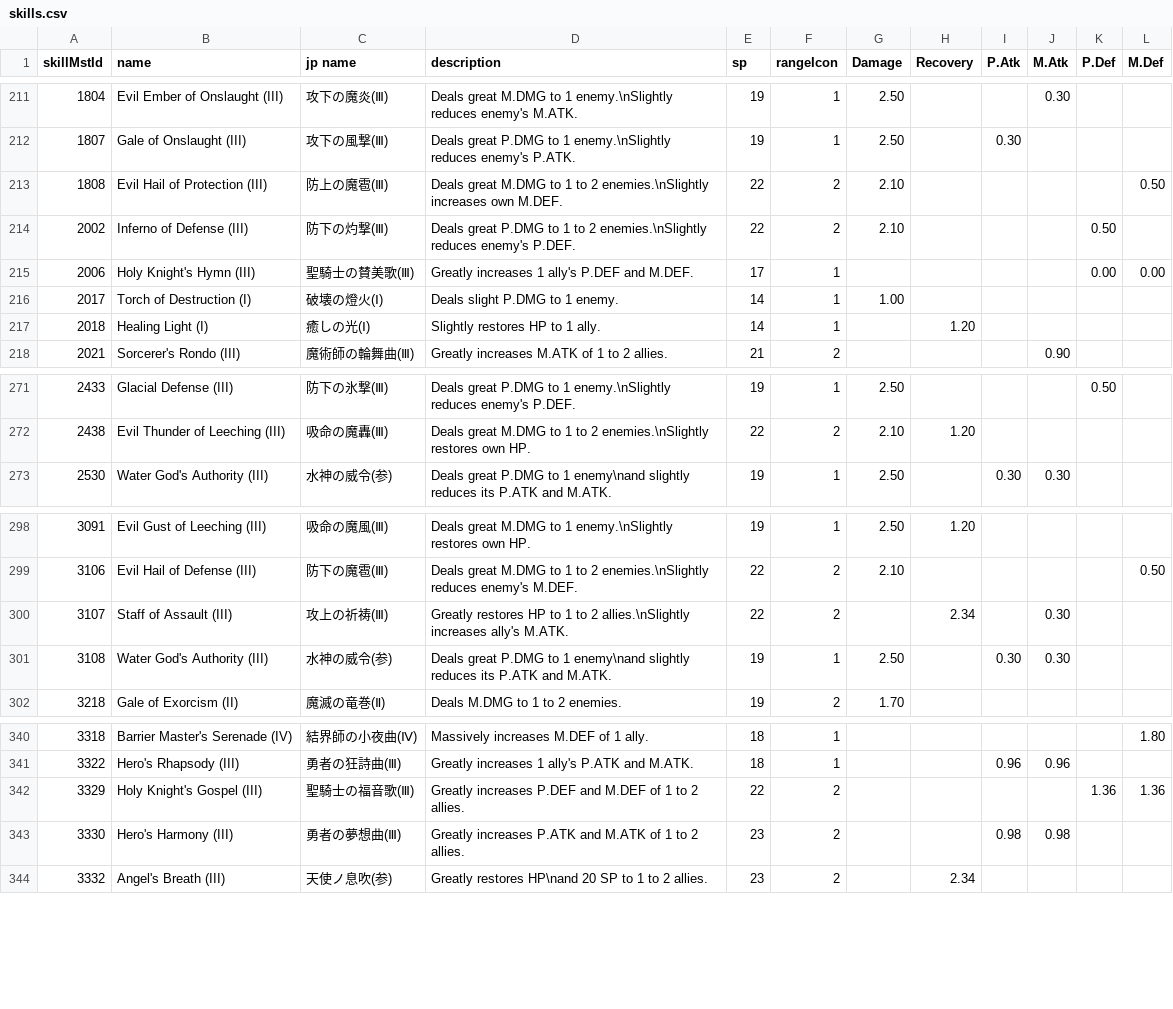
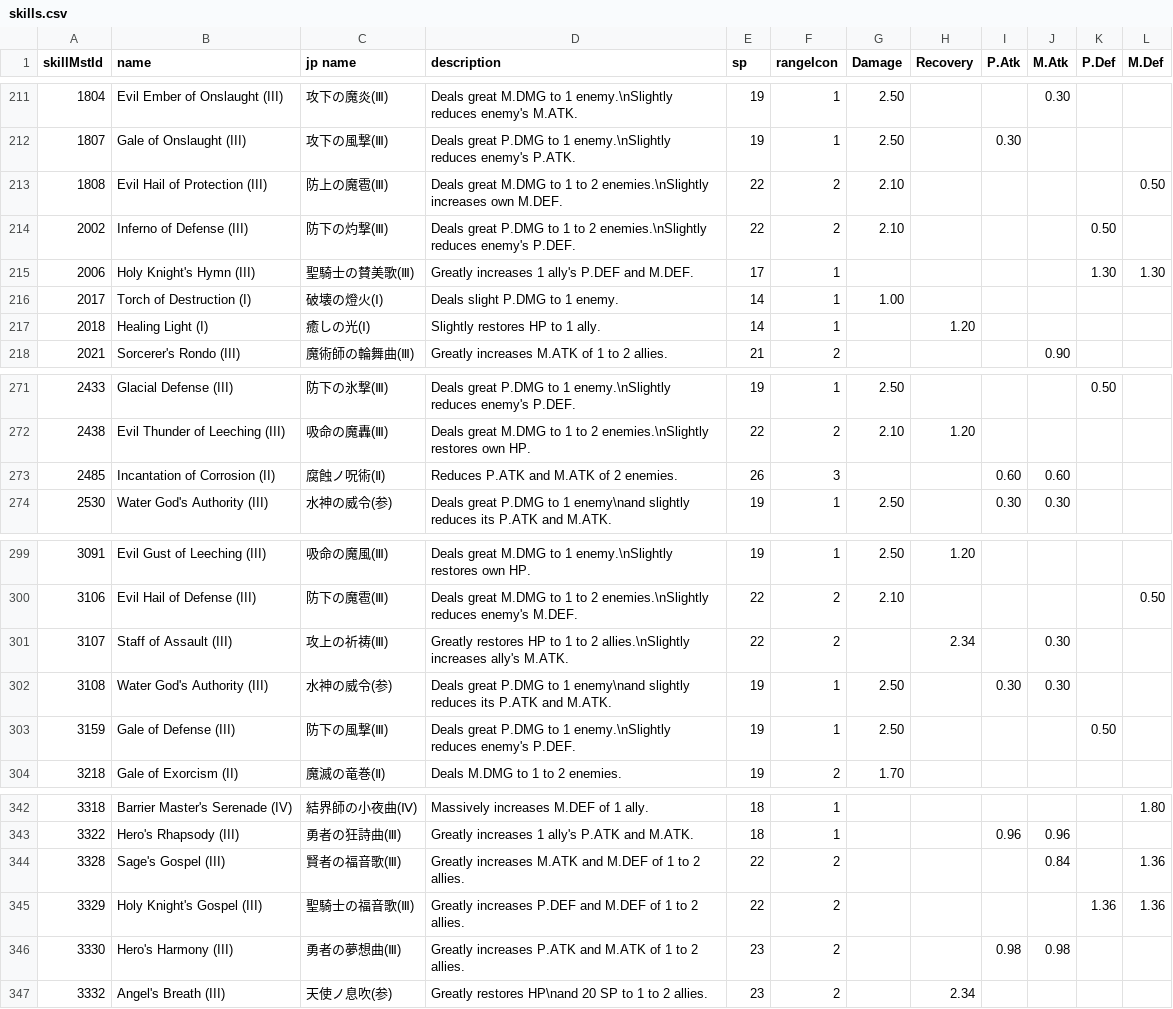
Before and after one commit to Pavinati/sinoalice-companion, a CSV file: tools/skills.csv, drawn as a sheet; only a part is shown, gaps mark what is left out.

```diff
--- a/tools/skills.csv
+++ b/tools/skills.csv
@@ -214,3 +214,3 @@
 2002,Inferno of Defense (III),防下の灼撃(Ⅲ),Deals great P.DMG to 1 to 2 enemies.\nSlightly reduces enemy's P.DEF.,22,2,2.10,,,,0.50,
-2006,Holy Knight's Hymn (III),聖騎士の賛美歌(Ⅲ),Greatly increases 1 ally's P.DEF and M.DEF.,17,1,,,,,0.00,0.00
+2006,Holy Knight's Hymn (III),聖騎士の賛美歌(Ⅲ),Greatly increases 1 ally's P.DEF and M.DEF.,17,1,,,,,1.30,1.30
 2017,Torch of Destruction (I),破壊の燈火(Ⅰ),Deals slight P.DMG to 1 enemy.,14,1,1.00,,,,,
@@ -272,2 +272,3 @@
 2438,Evil Thunder of Leeching (III),吸命の魔轟(Ⅲ),Deals great M.DMG to 1 to 2 enemies.\nSlightly restores own HP.,22,2,2.10,1.20,,,,
+2485,Incantation of Corrosion (II),腐蝕ノ呪術(Ⅱ),Reduces P.ATK and M.ATK of 2 enemies.,26,3,,,0.60,0.60,,
 2530,Water God's Authority (III),水神の威令(参),Deals great P.DMG to 1 enemy\nand slightly reduces its P.ATK and M.ATK.,19,1,2.50,,0.30,0.30,,
@@ -301,2 +302,3 @@
 3108,Water God's Authority (III),水神の威令(参),Deals great P.DMG to 1 enemy\nand slightly reduces its P.ATK and M.ATK.,19,1,2.50,,0.30,0.30,,
+3159,Gale of Defense (III),防下の風撃(Ⅲ),Deals great P.DMG to 1 enemy.\nSlightly reduces enemy's P.DEF.,19,1,2.50,,,,0.50,
 3218,Gale of Exorcism (II),魔滅の竜巻(Ⅱ),Deals M.DMG to 1 to 2 enemies.,19,2,1.70,,,,,
@@ -341,2 +343,3 @@
 3322,Hero's Rhapsody (III),勇者の狂詩曲(Ⅲ),Greatly increases 1 ally's P.ATK and M.ATK.,18,1,,,0.96,0.96,,
+3328,Sage's Gospel (III),賢者の福音歌(Ⅲ),Greatly increases M.ATK and M.DEF of 1 to 2 allies.,22,2,,,,0.84,,1.36
 3329,Holy Knight's Gospel (III),聖騎士の福音歌(Ⅲ),Greatly increases P.DEF and M.DEF of 1 to 2 allies.,22,2,,,,,1.36,1.36
```
Also changed, not shown: tools/skills_2.csv, 4 other files.
